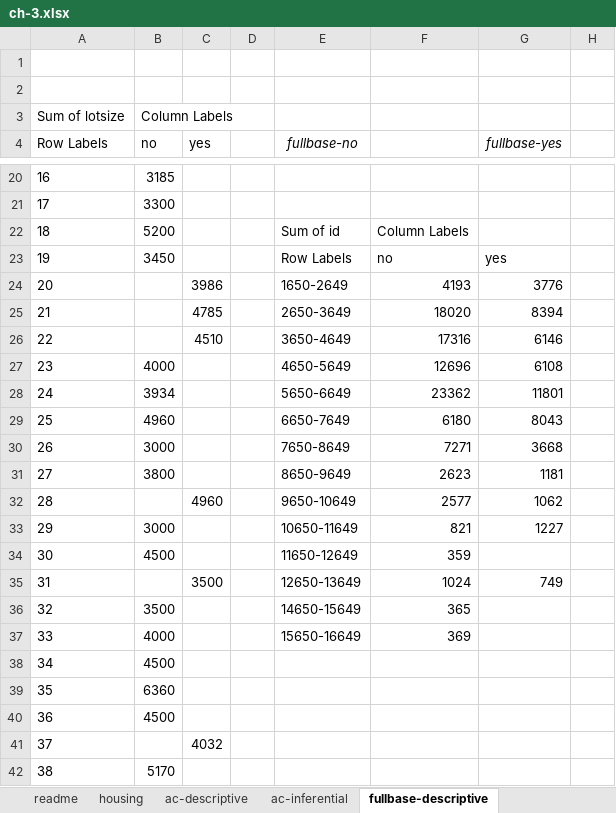
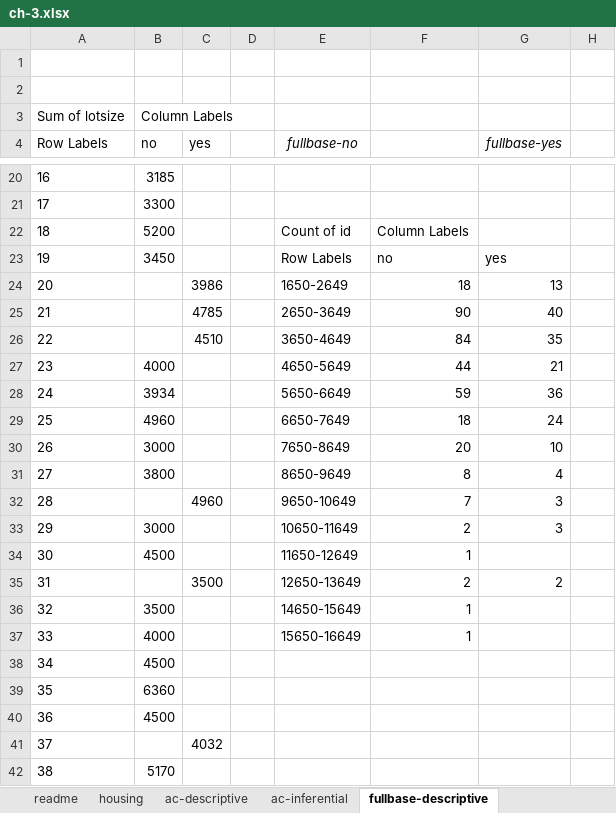
Before and after one commit to stringfestdata/advancing-into-analytics-book, an Excel workbook: ch-3.xlsx, sheet fullbase-descriptive, drawn as a sheet; only a part is shown, gaps mark what is left out; values as stored, in another font and other column widths than the file's, no borders; charts and pictures not drawn; the diff names each change by its address in the sheet, - before the commit and + after, or states it on an @@ line.

```diff
--- a/ch-3.xlsx (sheet fullbase-descriptive)
+++ b/ch-3.xlsx (sheet fullbase-descriptive)
-E22 (fullbase-no): Sum of id
+E22 (fullbase-no): Count of id
-F24: 4193
+F24: 18
-G24 (fullbase-yes): 3776
+G24 (fullbase-yes): 13
-F25: 18020
+F25: 90
-G25 (fullbase-yes): 8394
+G25 (fullbase-yes): 40
-F26: 17316
+F26: 84
-G26 (fullbase-yes): 6146
+G26 (fullbase-yes): 35
-F27: 12696
+F27: 44
-G27 (fullbase-yes): 6108
+G27 (fullbase-yes): 21
-F28: 23362
+F28: 59
-G28 (fullbase-yes): 11801
+G28 (fullbase-yes): 36
-F29: 6180
+F29: 18
-G29 (fullbase-yes): 8043
+G29 (fullbase-yes): 24
-F30: 7271
+F30: 20
-G30 (fullbase-yes): 3668
+G30 (fullbase-yes): 10
-F31: 2623
+F31: 8
-G31 (fullbase-yes): 1181
+G31 (fullbase-yes): 4
-F32: 2577
+F32: 7
-G32 (fullbase-yes): 1062
+G32 (fullbase-yes): 3
-F33: 821
+F33: 2
-G33 (fullbase-yes): 1227
+G33 (fullbase-yes): 3
-F34: 359
+F34: 1
-F35: 1024
+F35: 2
-G35 (fullbase-yes): 749
+G35 (fullbase-yes): 2
-F36: 365
+F36: 1
-F37: 369
+F37: 1
```
Also changed, not shown: sheet ac-descriptive, charts or pictures.
